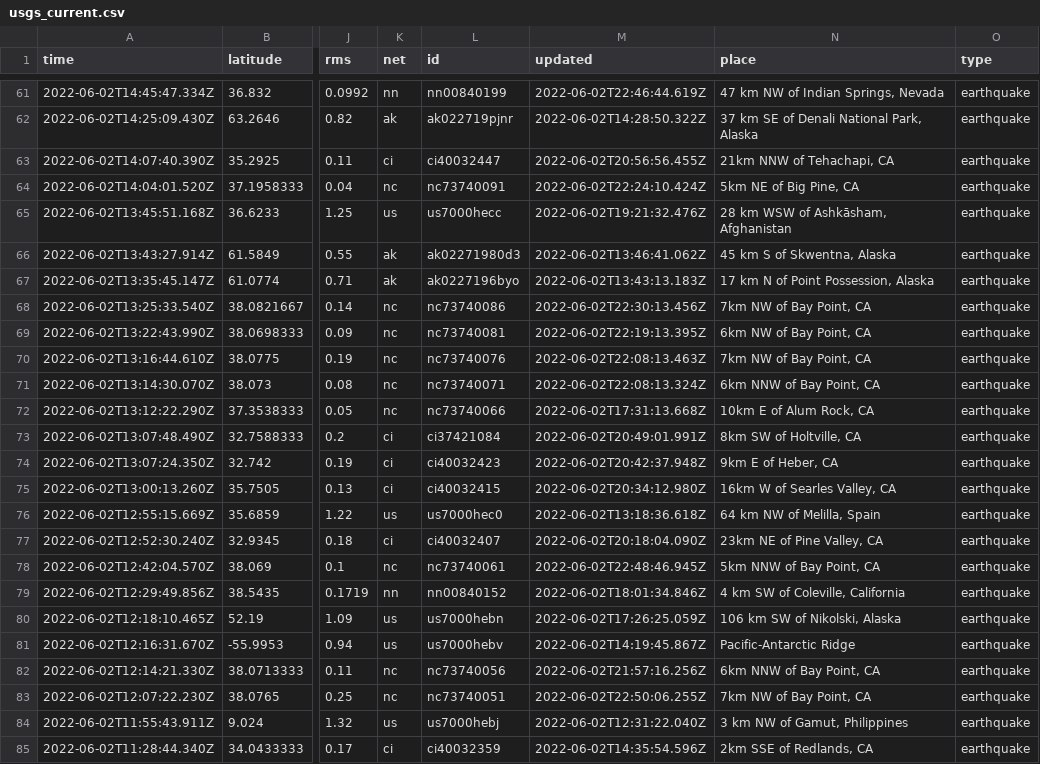
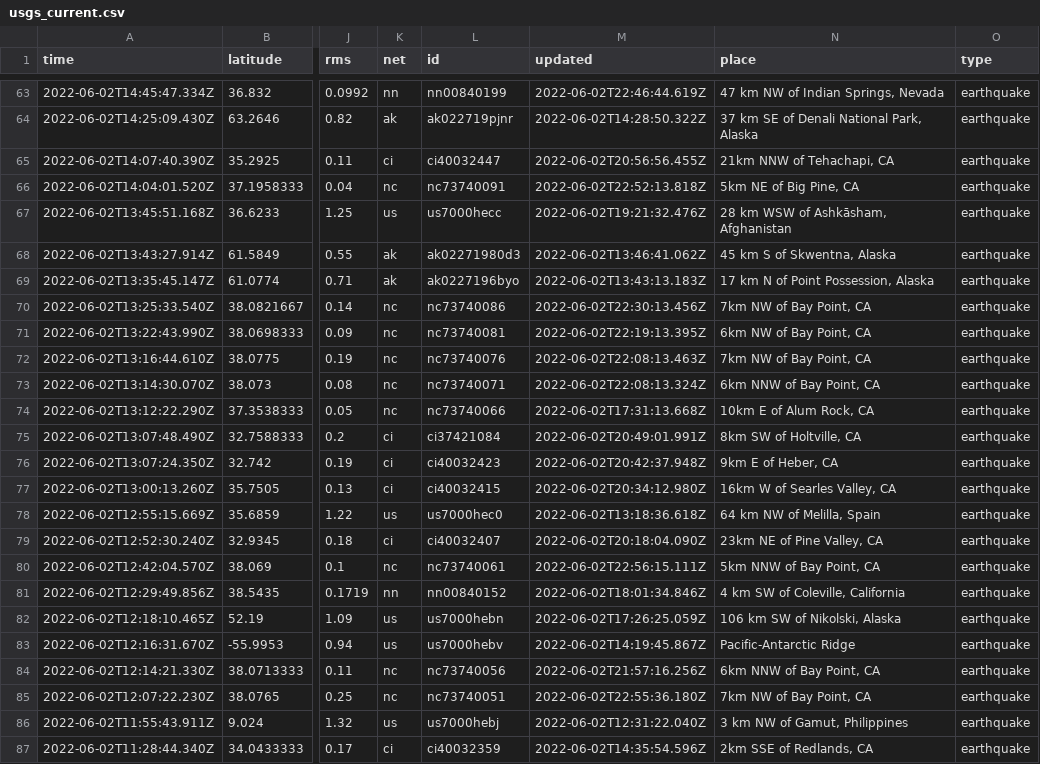
Before and after one commit to kmaepetrin/nicar22-github-actions, a CSV file: usgs_current.csv, drawn as a sheet; only a part is shown, gaps mark what is left out; addresses are those after the commit; the diff covers the shown part only; the diff names each change by its address in the sheet, - before the commit and + after, or states it on an @@ line.

```diff
--- a/usgs_current.csv
+++ b/usgs_current.csv
-M66 (updated): 2022-06-02T22:24:10.424Z
+M66 (updated): 2022-06-02T22:52:13.818Z
-M80 (updated): 2022-06-02T22:48:46.945Z
+M80 (updated): 2022-06-02T22:56:15.111Z
-M85 (updated): 2022-06-02T22:50:06.255Z
+M85 (updated): 2022-06-02T22:55:36.180Z
```
Also changed, not shown: 3 added rows, 3 removed rows and 15 edited cells elsewhere in this file.
